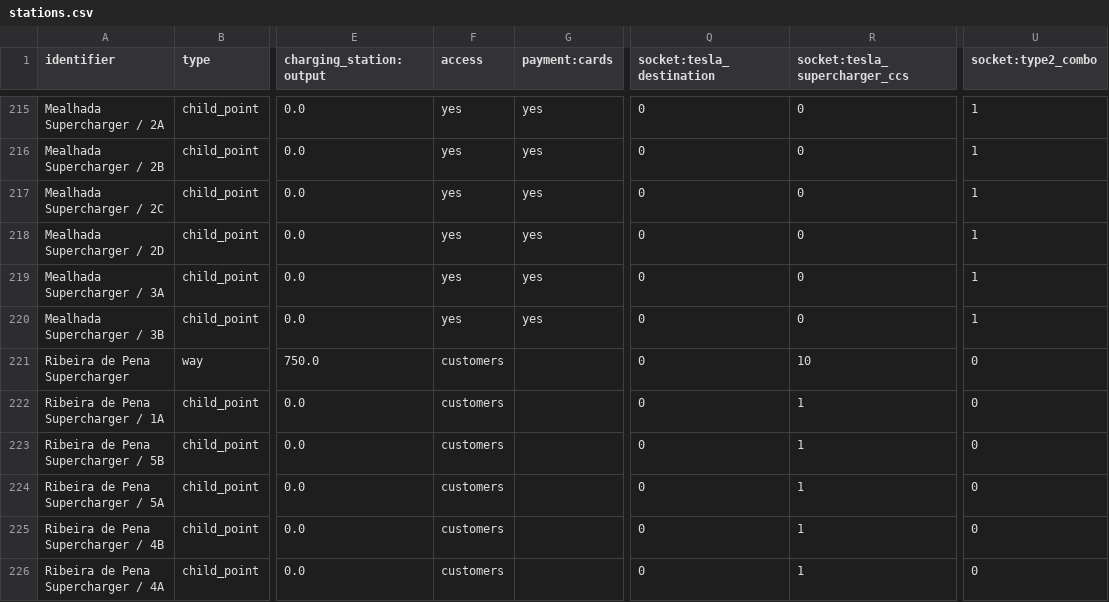
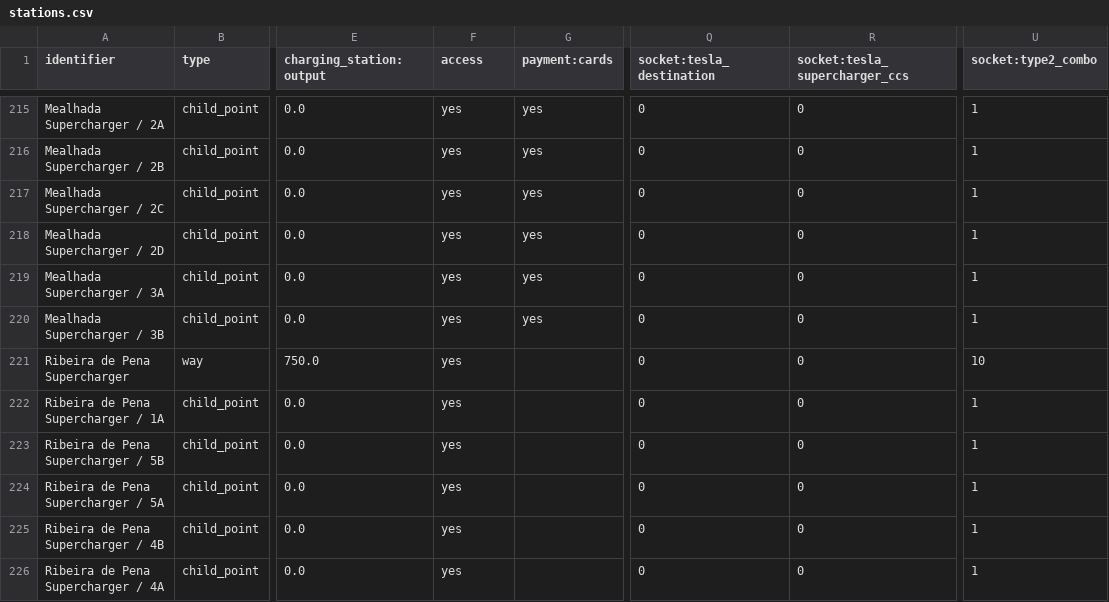
Before and after one commit to avataranedotas/umap_postos, a CSV file: stations.csv, drawn as a sheet; only a part is shown, gaps mark what is left out; the diff covers the shown part only; the diff names each change by its address in the sheet, - before the commit and + after, or states it on an @@ line.

```diff
--- a/stations.csv
+++ b/stations.csv
-F221:F226 (access): customers
+F221:F226 (access): yes
-R221 (socket:tesla_supercharger_ccs): 10
+R221 (socket:tesla_supercharger_ccs): 0
-U221 (socket:type2_combo): 0
+U221 (socket:type2_combo): 10
-R222:R226 (socket:tesla_supercharger_ccs): 1
+R222:R226 (socket:tesla_supercharger_ccs): 0
-U222:U226 (socket:type2_combo): 0
+U222:U226 (socket:type2_combo): 1
```
Also changed, not shown: 3 added rows and 87 edited cells elsewhere in this file, 24 other files.
